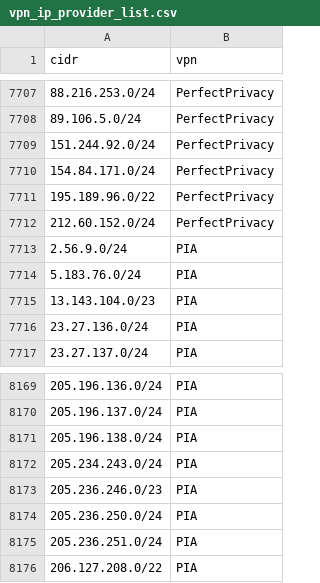
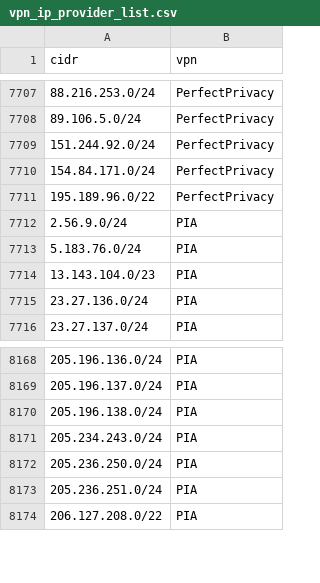
Before and after one commit to millshre5/vpnips, a CSV file: vpn_ip_provider_list.csv, drawn as a sheet; only a part is shown, gaps mark what is left out; removed rows and columns are numbered as before the commit, all else as after; the diff covers the shown part only; the diff names each change by its address in the sheet, - before the commit and + after, or states it on an @@ line.

```diff
--- a/vpn_ip_provider_list.csv
+++ b/vpn_ip_provider_list.csv
-row 7712: 212.60.152.0/24 | PerfectPrivacy
-row 8173: 205.236.246.0/23 | PIA
```
Also changed, not shown: 3 added rows and 3 removed rows elsewhere in this file.
